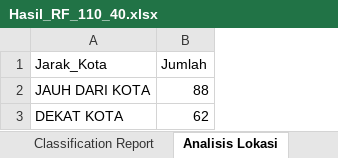
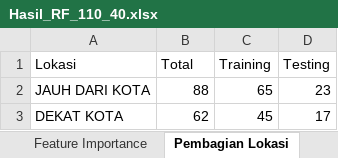
Before and after one commit to Azizhecker/Skripsi_Kecanduan_Balita, an Excel workbook: Hasil_RF_110_40.xlsx, sheet Pembagian Lokasi, drawn as a sheet; values as stored, in another font and other column widths than the file's, no borders; removed rows and columns are numbered as before the commit, all else as after; the diff names each change by its address in the sheet, - before the commit and + after, or states it on an @@ line.

```diff
--- a/Hasil_RF_110_40.xlsx (sheet Pembagian Lokasi)
+++ b/Hasil_RF_110_40.xlsx (sheet Pembagian Lokasi)
-sheet tab: Analisis Lokasi
+sheet tab: Pembagian Lokasi
+sheet tab: Feature Importance
+column C, rows 2-3: 65 | 45
+column D, rows 2-3: 23 | 17
-row 1: Jarak_Kota | Jumlah
+row 1: Lokasi | Total | Training | Testing
```
Also changed, not shown: sheet Classification Report, sheet Confusion Matrix, sheet Data Uji, other sheet tabs, 31 other files.
